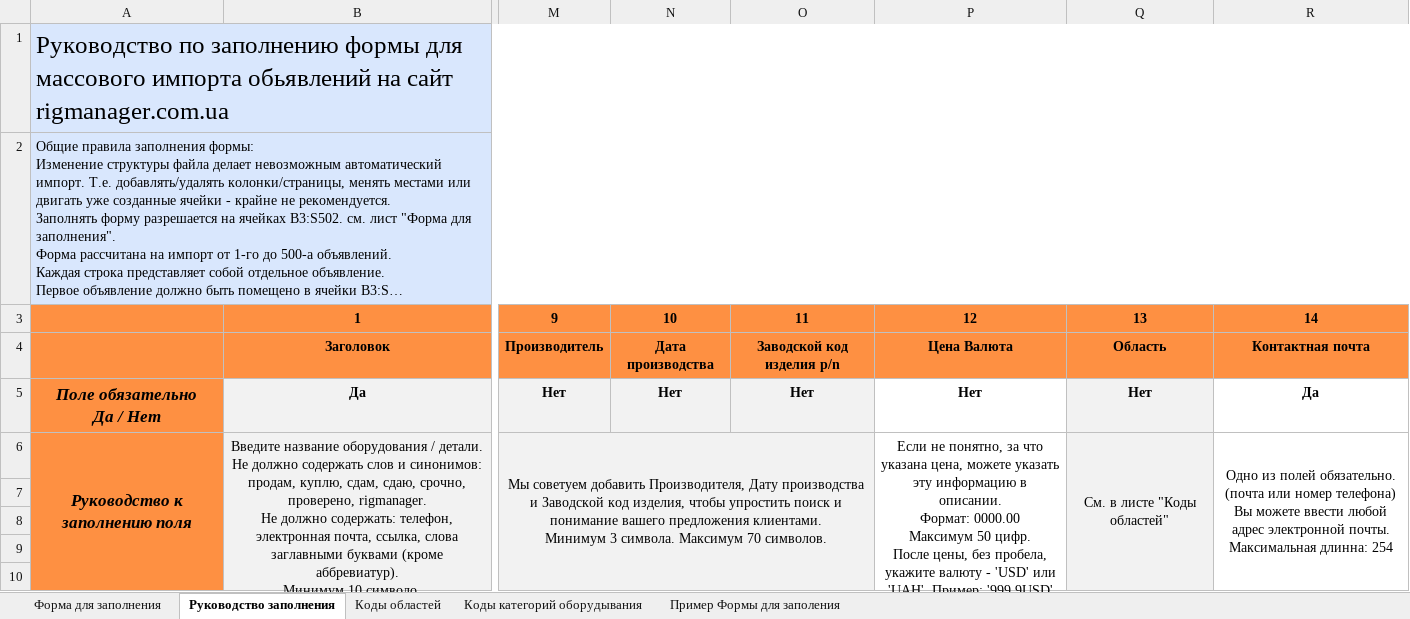
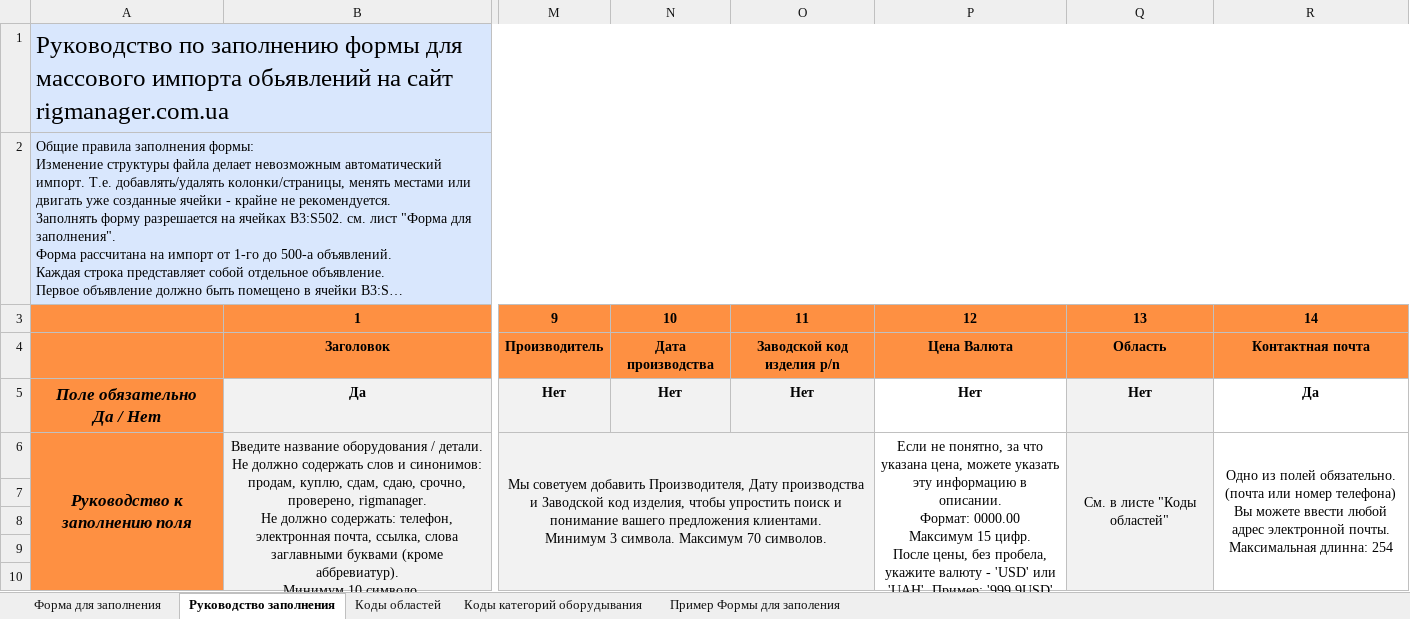
Before and after one commit to Oleksii-T/rigmanager, an Excel workbook: public/rigmanager-import.xlsx, sheet Руководство заполнения, drawn as a sheet; only a part is shown, gaps mark what is left out; long unchanged cells end in …; values as stored, in another font and other column widths than the file's, no borders; ↵ is a line break in a cell; the diff names each change by its address in the sheet, - before the commit and + after, or states it on an @@ line.

```diff
--- a/public/rigmanager-import.xlsx (sheet Руководство заполнения)
+++ b/public/rigmanager-import.xlsx (sheet Руководство заполнения)
-P6: …0000.00 ↵ Максимум 50 цифр. ↵ После…
+P6: …0000.00 ↵ Максимум 15 цифр. ↵ После…
```
Also changed, not shown: 20 other files.
